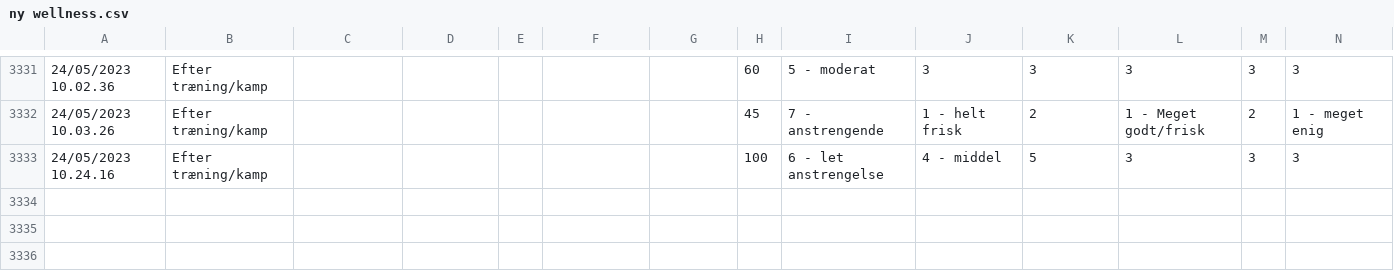
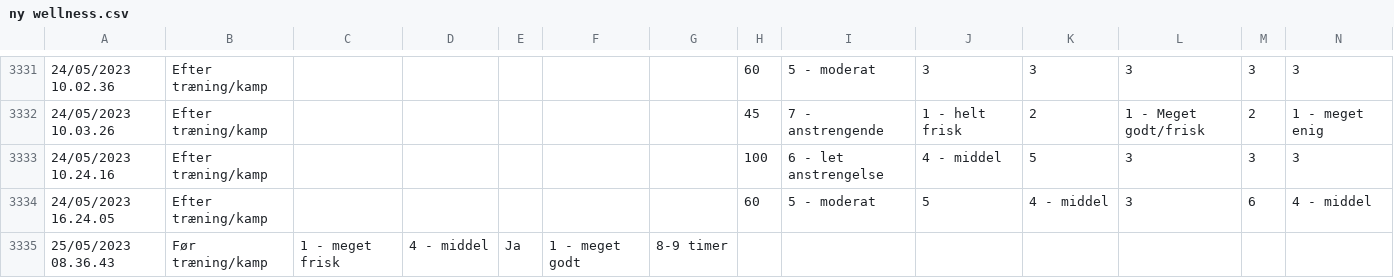
Before and after one commit to Seamus1992/AC-Horsens, a CSV file: ny wellness.csv, drawn as a sheet; only a part is shown, gaps mark what is left out; rows hold the shown columns only; the diff names each change by its address in the sheet, - before the commit and + after, or states it on an @@ line.

Commit message:
Update ny wellness.csv

```diff
--- a/ny wellness.csv
+++ b/ny wellness.csv
+row 3334: 24/05/2023 16.24.05 | Efter træning/kamp |  |  |  |  |  | 60 | 5 - moderat | 5 | 4 - middel | 3 | 6 | 4 - middel
+row 3335: 25/05/2023 08.36.43 | Før træning/kamp | 1 - meget frisk | 4 - middel | Ja | 1 - meget godt | 8-9 timer
```
